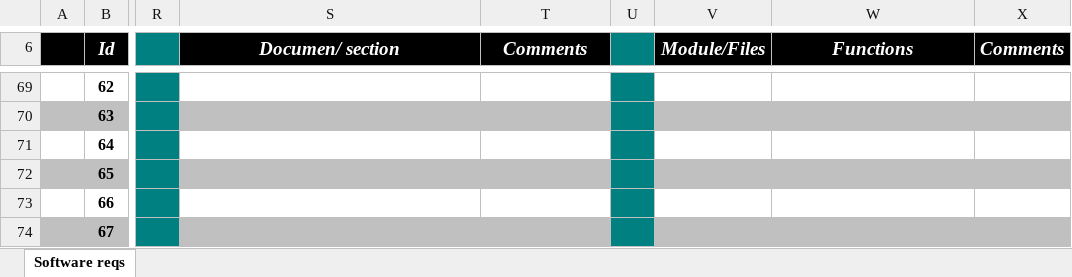
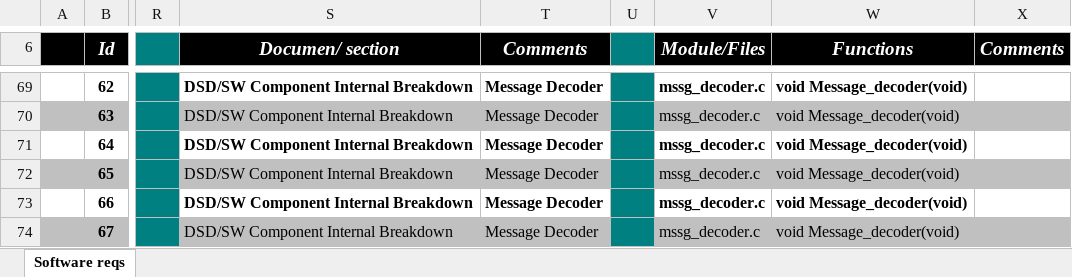
Before and after one commit to diegoe91/PFinal-BS_PELC, an Excel workbook: Docs/1.0 Requirements/Traceability Matrix Template.xlsx, sheet Software reqs, drawn as a sheet; only a part is shown, gaps mark what is left out; values as stored, in another font and other column widths than the file's, no borders; charts and pictures and conditional formats not drawn; the diff covers the shown part only; the diff names each change by its address in the sheet, - before the commit and + after, or states it on an @@ line.

```diff
--- a/Docs/1.0 Requirements/Traceability Matrix Template.xlsx (sheet Software reqs)
+++ b/Docs/1.0 Requirements/Traceability Matrix Template.xlsx (sheet Software reqs)
-S69:S74 (Documen/ section): (empty)
+S69:S74 (Documen/ section): DSD/SW Component Internal Breakdown
-T69:T74 (Comments): (empty)
+T69:T74 (Comments): Message Decoder
-V69:V74 (Module/Files): (empty)
+V69:V74 (Module/Files): mssg_decoder.c
-W69:W74 (Functions): (empty)
+W69:W74 (Functions): void Message_decoder(void)
```
Also changed, not shown: 5 added rows, 1 hidden or unhidden row and 188 edited cells elsewhere in this sheet, charts or pictures.
